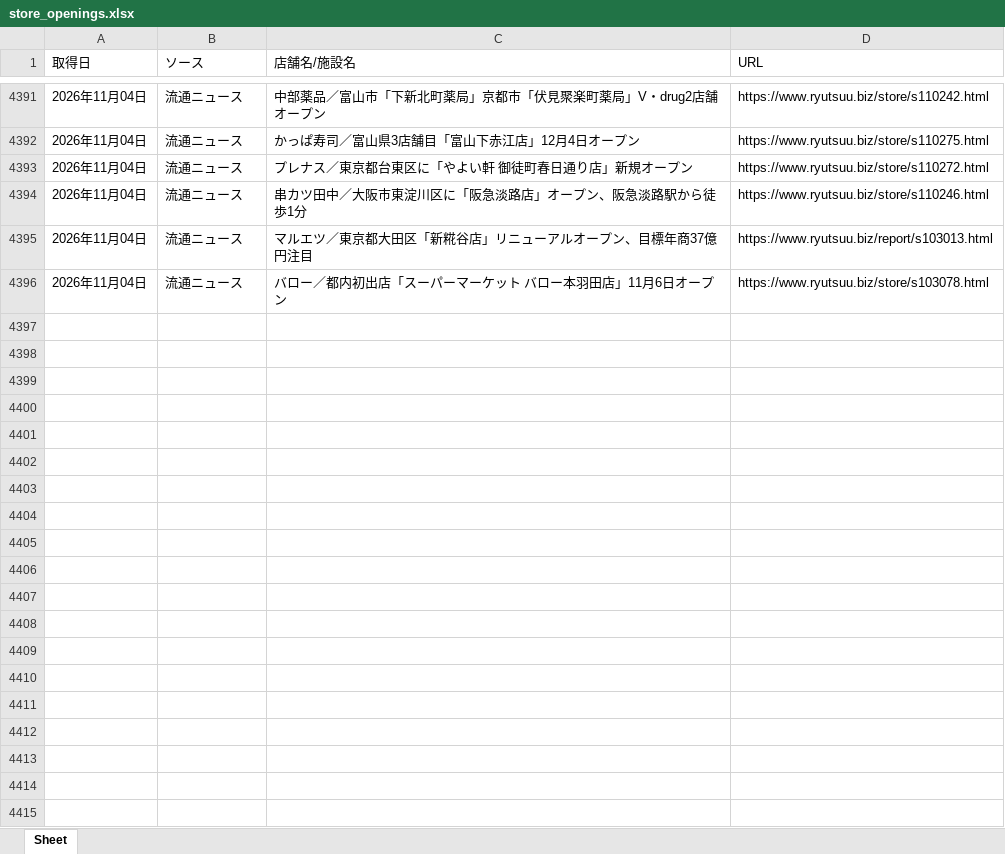
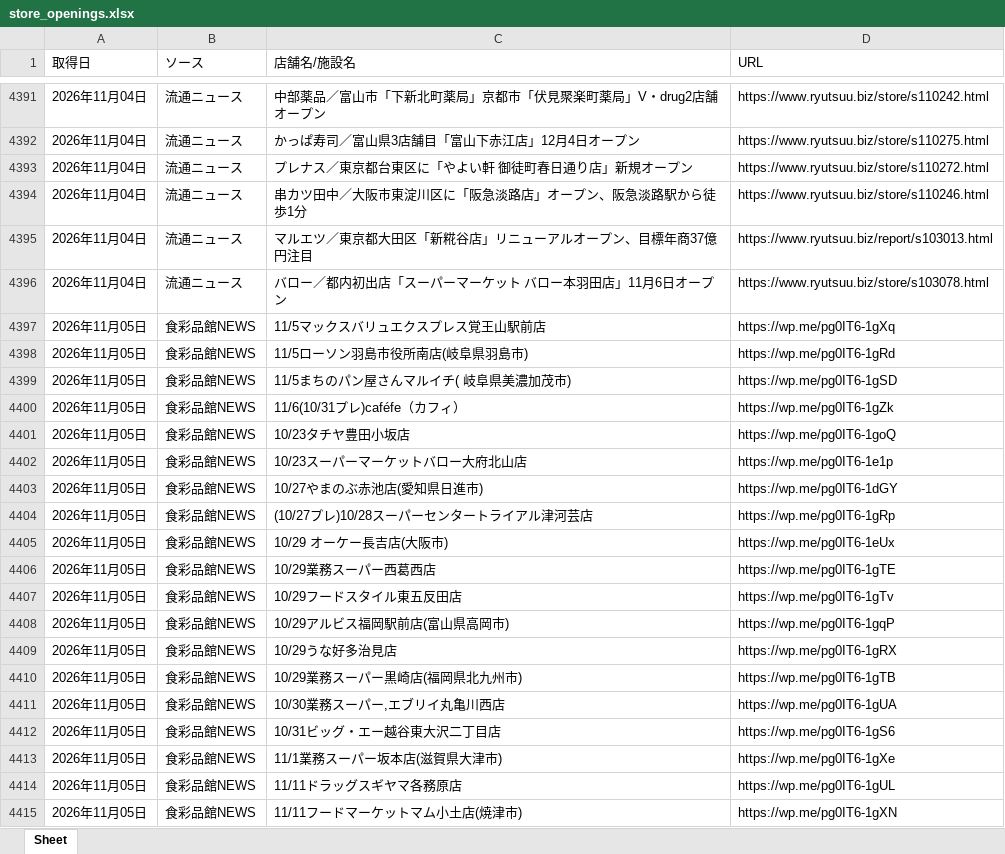
Before and after one commit to yujichan1-hub/newshop_collector, an Excel workbook: data/store_openings.xlsx, sheet Sheet, drawn as a sheet; only a part is shown, gaps mark what is left out; values as stored, in another font and other column widths than the file's, no borders; the diff covers the shown part only; the diff names each change by its address in the sheet, - before the commit and + after, or states it on an @@ line.

```diff
--- a/data/store_openings.xlsx (sheet Sheet)
+++ b/data/store_openings.xlsx (sheet Sheet)
+row 4397: 2026年11月05日 | 食彩品館NEWS | 11/5マックスバリュエクスプレス覚王山駅前店 | https://wp.me/pg0IT6-1gXq
+row 4398: 2026年11月05日 | 食彩品館NEWS | 11/5ローソン羽島市役所南店(岐阜県羽島市) | https://wp.me/pg0IT6-1gRd
+row 4399: 2026年11月05日 | 食彩品館NEWS | 11/5まちのパン屋さんマルイチ( 岐阜県美濃加茂市) | https://wp.me/pg0IT6-1gSD
+row 4400: 2026年11月05日 | 食彩品館NEWS | 11/6(10/31プレ)caféfe（カフィ） | https://wp.me/pg0IT6-1gZk
+row 4401: 2026年11月05日 | 食彩品館NEWS | 10/23タチヤ豊田小坂店 | https://wp.me/pg0IT6-1goQ
+row 4402: 2026年11月05日 | 食彩品館NEWS | 10/23スーパーマーケットバロー大府北山店 | https://wp.me/pg0IT6-1e1p
+row 4403: 2026年11月05日 | 食彩品館NEWS | 10/27やまのぶ赤池店(愛知県日進市) | https://wp.me/pg0IT6-1dGY
+row 4404: 2026年11月05日 | 食彩品館NEWS | (10/27プレ)10/28スーパーセンタートライアル津河芸店 | https://wp.me/pg0IT6-1gRp
+row 4405: 2026年11月05日 | 食彩品館NEWS | 10/29 オーケー長吉店(大阪市) | https://wp.me/pg0IT6-1eUx
+row 4406: 2026年11月05日 | 食彩品館NEWS | 10/29業務スーパー西葛西店 | https://wp.me/pg0IT6-1gTE
+row 4407: 2026年11月05日 | 食彩品館NEWS | 10/29フードスタイル東五反田店 | https://wp.me/pg0IT6-1gTv
+row 4408: 2026年11月05日 | 食彩品館NEWS | 10/29アルビス福岡駅前店(富山県高岡市) | https://wp.me/pg0IT6-1gqP
+row 4409: 2026年11月05日 | 食彩品館NEWS | 10/29うな好多治見店 | https://wp.me/pg0IT6-1gRX
+row 4410: 2026年11月05日 | 食彩品館NEWS | 10/29業務スーパー黒崎店(福岡県北九州市) | https://wp.me/pg0IT6-1gTB
+row 4411: 2026年11月05日 | 食彩品館NEWS | 10/30業務スーパー,エブリイ丸亀川西店 | https://wp.me/pg0IT6-1gUA
+row 4412: 2026年11月05日 | 食彩品館NEWS | 10/31ビッグ・エー越谷東大沢二丁目店 | https://wp.me/pg0IT6-1gS6
+row 4413: 2026年11月05日 | 食彩品館NEWS | 11/1業務スーパー坂本店(滋賀県大津市) | https://wp.me/pg0IT6-1gXe
+row 4414: 2026年11月05日 | 食彩品館NEWS | 11/11ドラッグスギヤマ各務原店 | https://wp.me/pg0IT6-1gUL
+row 4415: 2026年11月05日 | 食彩品館NEWS | 11/11フードマーケットマム小土店(焼津市) | https://wp.me/pg0IT6-1gXN
```
Also changed, not shown: 68 added rows elsewhere in this sheet, 1 other file.
